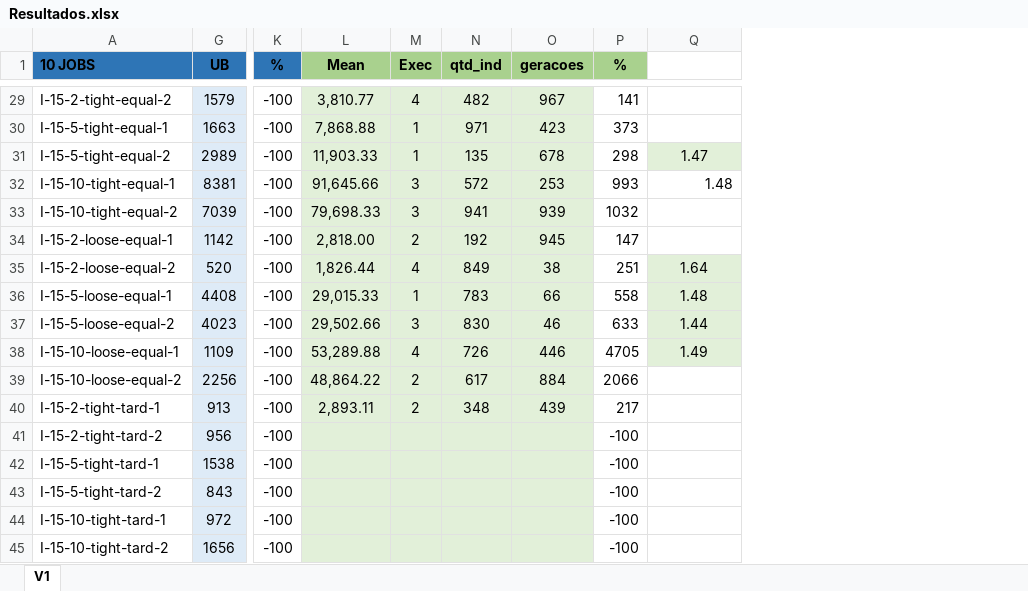
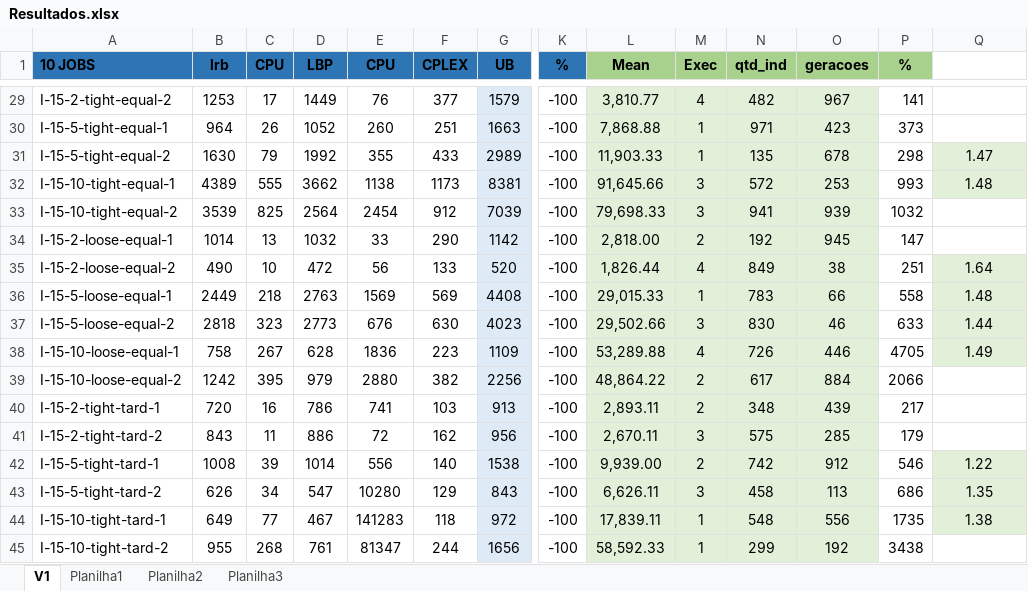
Before and after one commit to Filip3ra/Desenvolvimento_TCC, an Excel workbook: Resultados.xlsx, sheet V1, drawn as a sheet; only a part is shown, gaps mark what is left out; values as stored, in another font and other column widths than the file's, no borders; the diff covers the shown part only; the diff names each change by its address in the sheet, - before the commit and + after, or states it on an @@ line.

```diff
--- a/Resultados.xlsx (sheet V1)
+++ b/Resultados.xlsx (sheet V1)
+sheet tab: Planilha1
+sheet tab: Planilha2
+sheet tab: Planilha3
@@ column B (lrb) unhidden, rows 29-45: 1253 | 964 | 1630 | 4389 | 3539 | 1014 | 490 | 2449 | 2818 | 758 | 1242 | 720 | 843 | 1008 | 626 | 649 | 955 @@
@@ column C (CPU) unhidden, rows 29-45: 17 | 26 | 79 | 555 | 825 | 13 | 10 | 218 | 323 | 267 | 395 | 16 | 11 | 39 | 34 | 77 | 268 @@
@@ column D (LBP) unhidden, rows 29-45: 1449 | 1052 | 1992 | 3662 | 2564 | 1032 | 472 | 2763 | 2773 | 628 | 979 | 786 | 886 | 1014 | 547 | 467 | 761 @@
@@ column E (CPU) unhidden, rows 29-45: 76 | 260 | 355 | 1138 | 2454 | 33 | 56 | 1569 | 676 | 1836 | 2880 | 741 | 72 | 556 | 10280 | 141283 | 81347 @@
@@ column F (CPLEX) unhidden, rows 29-45: 377 | 251 | 433 | 1173 | 912 | 290 | 133 | 569 | 630 | 223 | 382 | 103 | 162 | 140 | 129 | 118 | 244 @@
@@ Q32 fill: none → #E2F0D9, alignment: right → center @@
-L41 (Mean): (empty)
+L41 (Mean): 2,670.11
-M41 (Exec): (empty)
+M41 (Exec): 3
-N41 (qtd_ind): (empty)
+N41 (qtd_ind): 575
-O41 (geracoes): (empty)
+O41 (geracoes): 285
-P41 (%): -100
+P41 (%): 179
-L42 (Mean): (empty)
+L42 (Mean): 9,939.00
-M42 (Exec): (empty)
+M42 (Exec): 2
-N42 (qtd_ind): (empty)
+N42 (qtd_ind): 742
-O42 (geracoes): (empty)
+O42 (geracoes): 912
-P42 (%): -100
+P42 (%): 546
-Q42: (empty)
+Q42: 1.22
-Q42:Q44 fill: none
+Q42:Q44 fill: #E2F0D9
-L43 (Mean): (empty)
+L43 (Mean): 6,626.11
-M43 (Exec): (empty)
+M43 (Exec): 3
-N43 (qtd_ind): (empty)
+N43 (qtd_ind): 458
-O43 (geracoes): (empty)
+O43 (geracoes): 113
-P43 (%): -100
+P43 (%): 686
-Q43: (empty)
+Q43: 1.35
-L44 (Mean): (empty)
+L44 (Mean): 17,839.11
-M44:M45 (Exec): (empty)
+M44:M45 (Exec): 1
-N44 (qtd_ind): (empty)
+N44 (qtd_ind): 548
-O44 (geracoes): (empty)
+O44 (geracoes): 556
-P44 (%): -100
+P44 (%): 1735
-Q44: (empty)
+Q44: 1.38
-L45 (Mean): (empty)
+L45 (Mean): 58,592.33
-N45 (qtd_ind): (empty)
+N45 (qtd_ind): 299
-O45 (geracoes): (empty)
+O45 (geracoes): 192
-P45 (%): -100
+P45 (%): 3438
```
Also changed, not shown: 1 added row and 150 edited cells elsewhere in this sheet, 7 other files.
